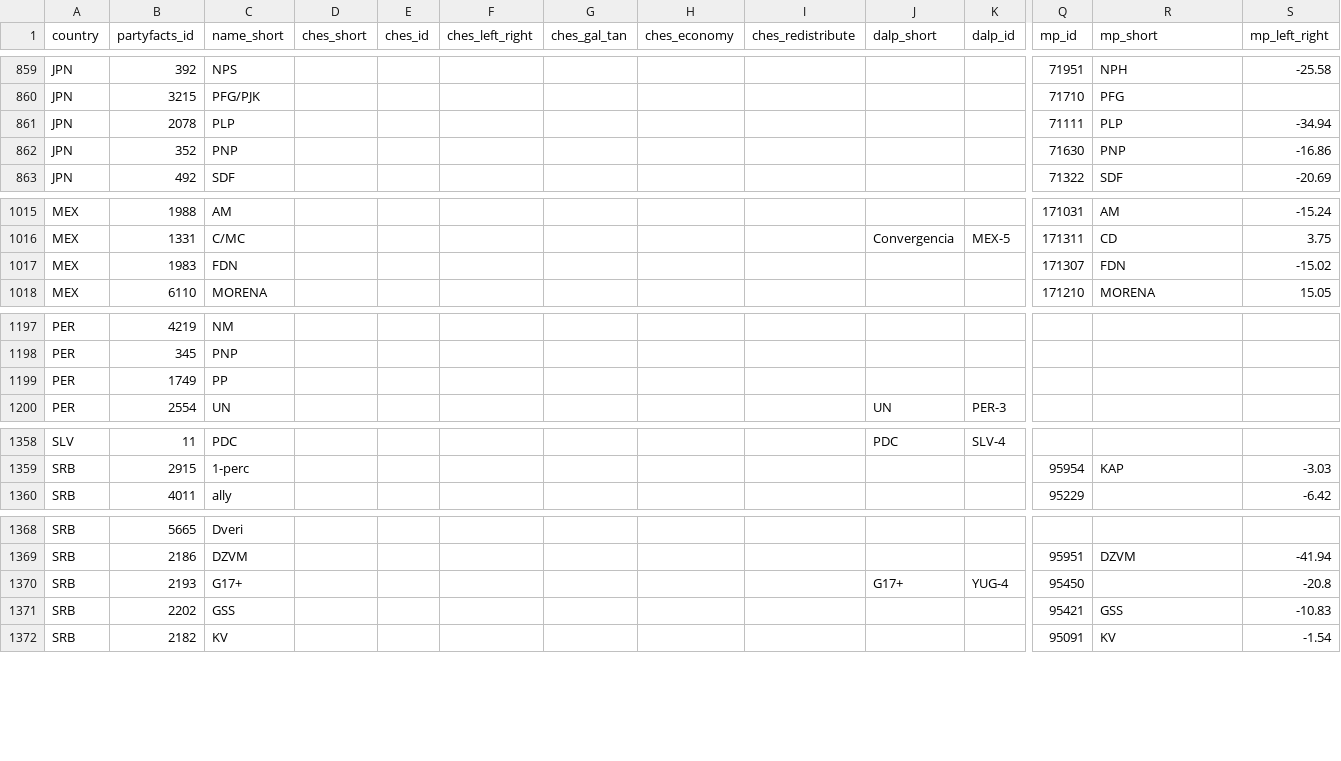
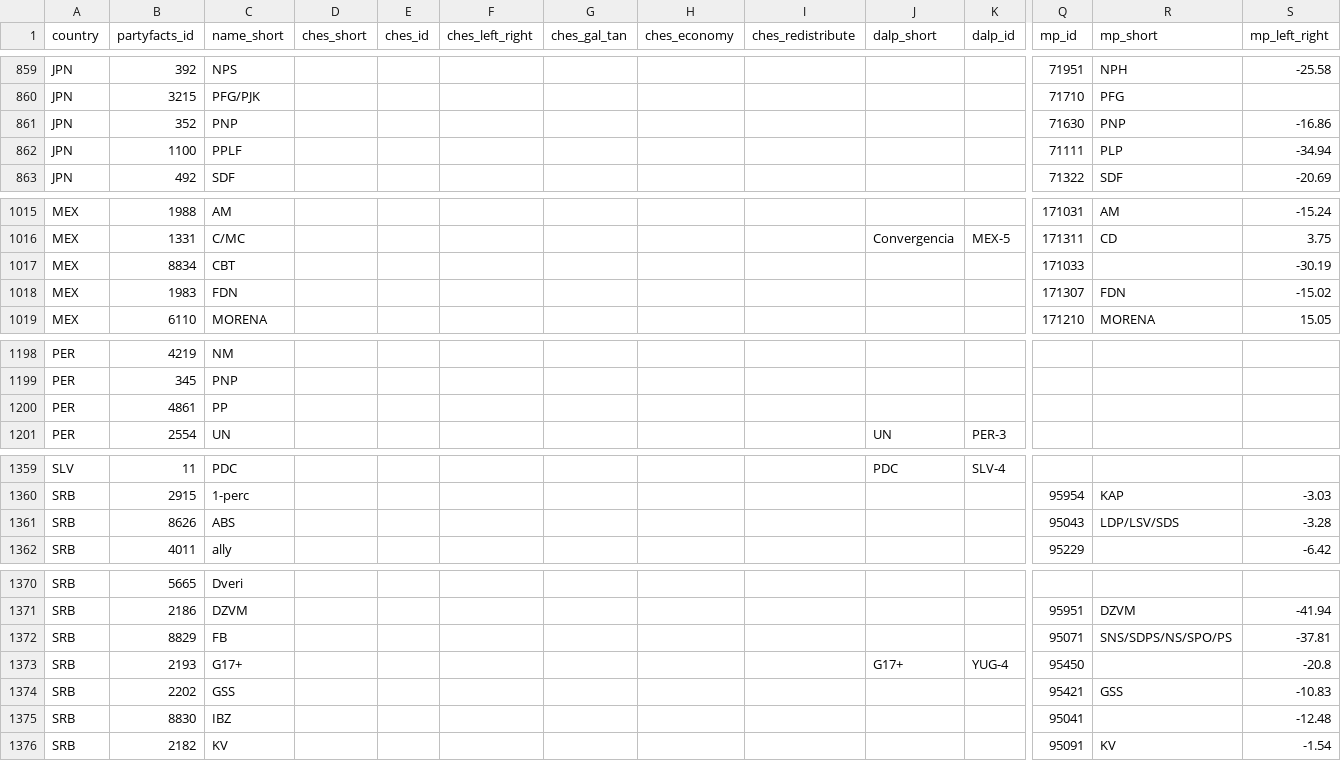
Before and after one commit to hdigital/partypositions-wikitags, a CSV file: 01-data-sources/03-party-positions/02-party-positions.csv, drawn as a sheet; only a part is shown, gaps mark what is left out; removed rows and columns are numbered as before the commit, all else as after; rows hold the shown columns only; the diff names each change by its address in the sheet, - before the commit and + after, or states it on an @@ line.

Commit message:
Update Wikipedia data

```diff
--- a/01-data-sources/03-party-positions/02-party-positions.csv
+++ b/01-data-sources/03-party-positions/02-party-positions.csv
-row 861: JPN | 2078 | PLP |  |  |  |  |  |  |  |  | 71111 | PLP | -34.94
+row 862: JPN | 1100 | PPLF |  |  |  |  |  |  |  |  | 71111 | PLP | -34.94
+row 1017: MEX | 8834 | CBT |  |  |  |  |  |  |  |  | 171033 |  | -30.19
-B1200 (partyfacts_id): 1749
+B1200 (partyfacts_id): 4861
+row 1361: SRB | 8626 | ABS |  |  |  |  |  |  |  |  | 95043 | LDP/LSV/SDS | -3.28
+row 1372: SRB | 8829 | FB |  |  |  |  |  |  |  |  | 95071 | SNS/SDPS/NS/SPO/PS | -37.81
+row 1375: SRB | 8830 | IBZ |  |  |  |  |  |  |  |  | 95041 |  | -12.48
```
Also changed, not shown: 5 other files.
